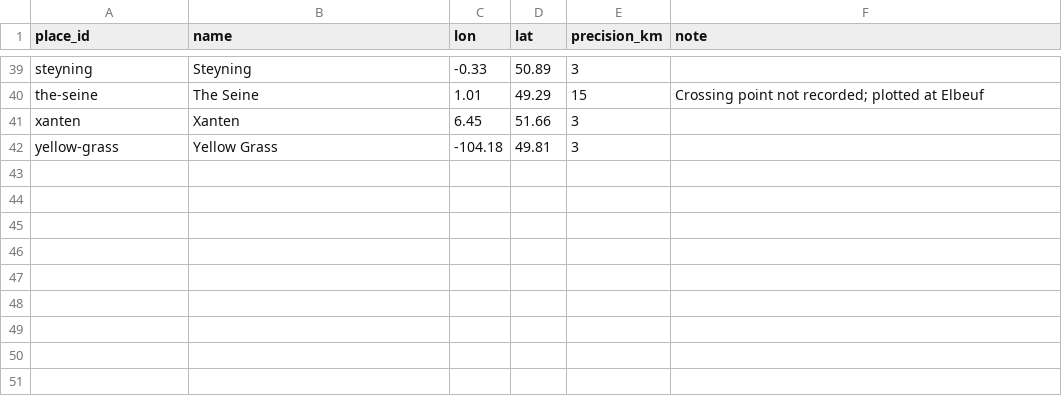
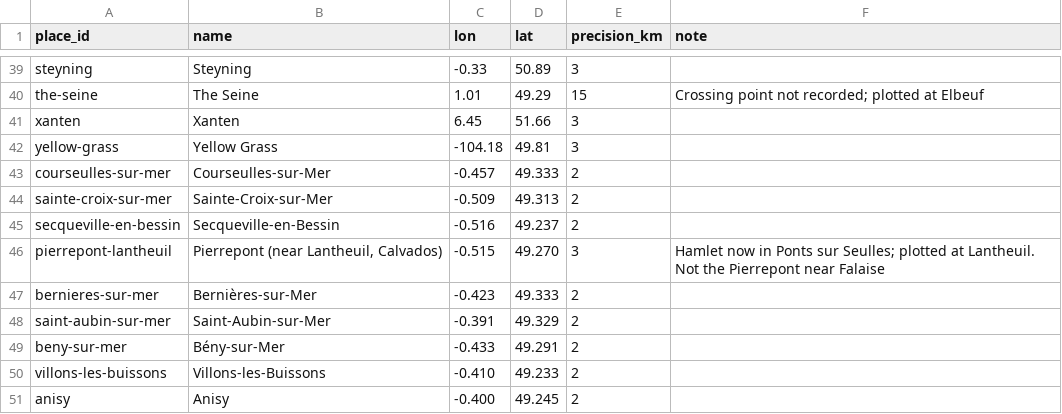
Before and after one commit to JoshOClock/soldier-paths, a CSV file: data/places.csv, drawn as a sheet; only a part is shown, gaps mark what is left out; the diff names each change by its address in the sheet, - before the commit and + after, or states it on an @@ line.

```diff
--- a/data/places.csv
+++ b/data/places.csv
+row 43: courseulles-sur-mer | Courseulles-sur-Mer | -0.457 | 49.333 | 2
+row 44: sainte-croix-sur-mer | Sainte-Croix-sur-Mer | -0.509 | 49.313 | 2
+row 45: secqueville-en-bessin | Secqueville-en-Bessin | -0.516 | 49.237 | 2
+row 46: pierrepont-lantheuil | Pierrepont (near Lantheuil, Calvados) | -0.515 | 49.270 | 3 | Hamlet now in Ponts sur Seulles; plotted at Lantheuil. Not the Pierrepont near Falaise
+row 47: bernieres-sur-mer | Bernières-sur-Mer | -0.423 | 49.333 | 2
+row 48: saint-aubin-sur-mer | Saint-Aubin-sur-Mer | -0.391 | 49.329 | 2
+row 49: beny-sur-mer | Bény-sur-Mer | -0.433 | 49.291 | 2
+row 50: villons-les-buissons | Villons-les-Buissons | -0.410 | 49.233 | 2
+row 51: anisy | Anisy | -0.400 | 49.245 | 2
```
Also changed, not shown: data/sources.csv, data/units.csv, 2 other files.
